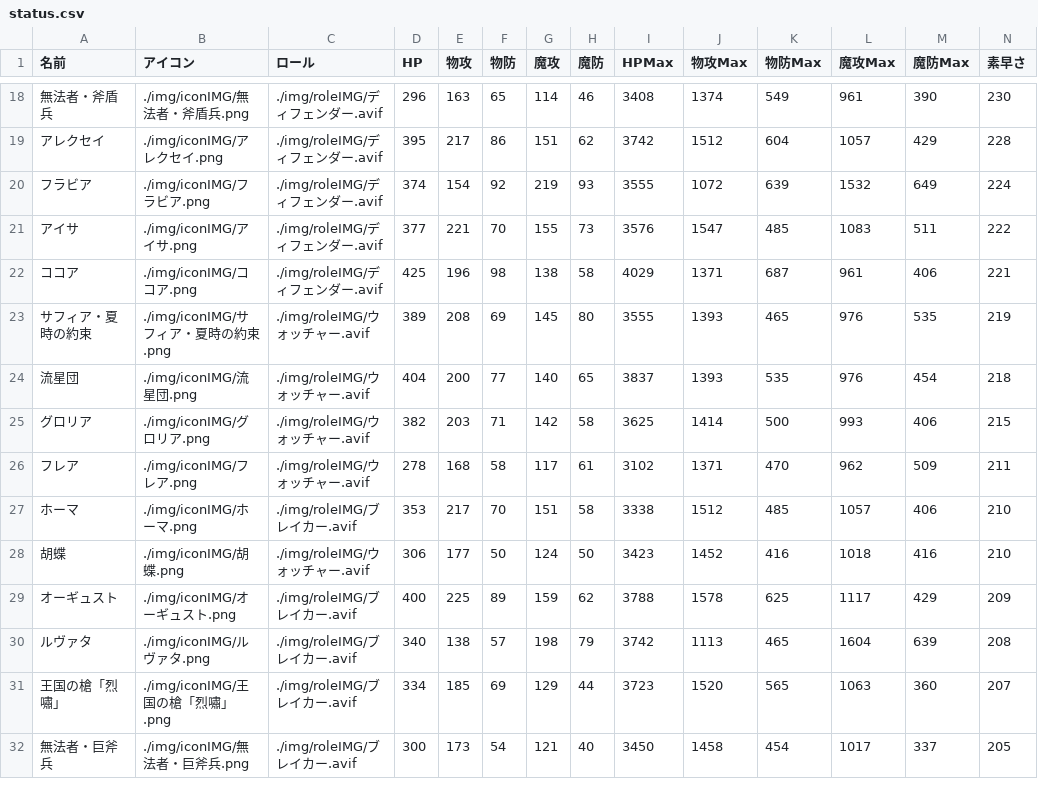
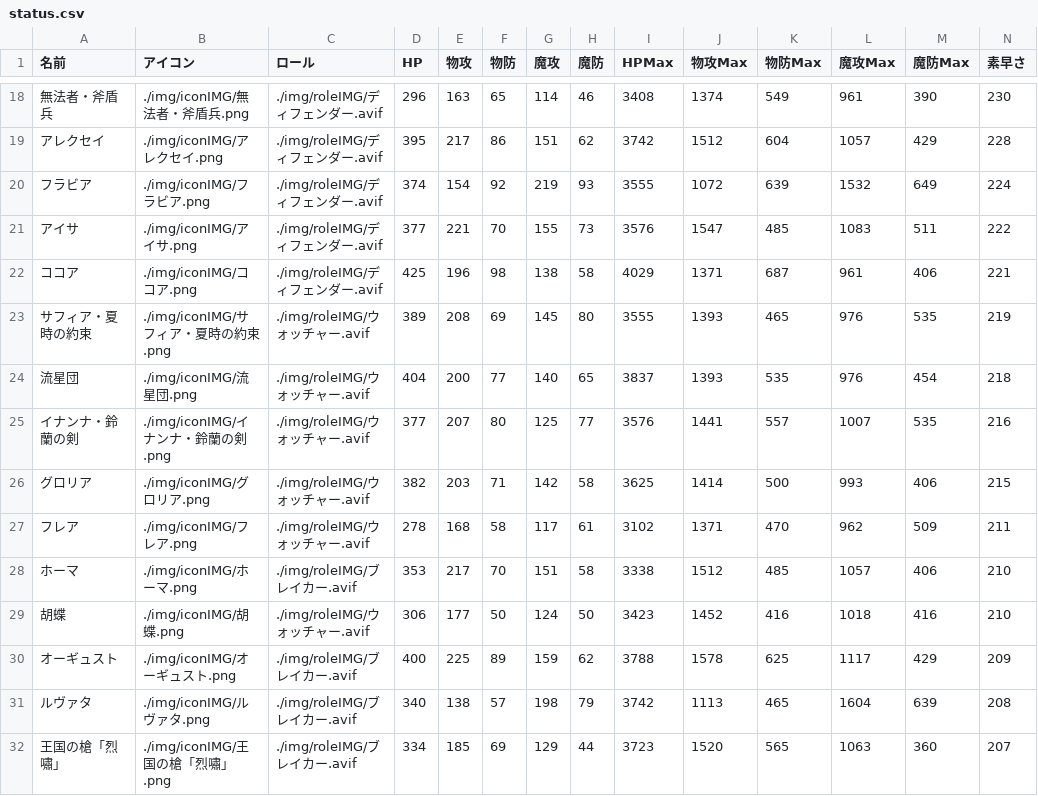
Before and after one commit to maylilly-fran/maylilly-fran.github.io, a CSV file: status.csv, drawn as a sheet; only a part is shown, gaps mark what is left out; the shorter side is filled out with more unchanged rows; the diff names each change by its address in the sheet, - before the commit and + after, or states it on an @@ line.

```diff
--- a/status.csv
+++ b/status.csv
+row 25: イナンナ・鈴蘭の剣 | ./img/iconIMG/イナンナ・鈴蘭の剣.png | ./img/roleIMG/ウォッチャー.avif | 377 | 207 | 80 | 125 | 77 | 3576 | 1441 | 557 | 1007 | 535 | 216
```
Also changed, not shown: 18 other files.
